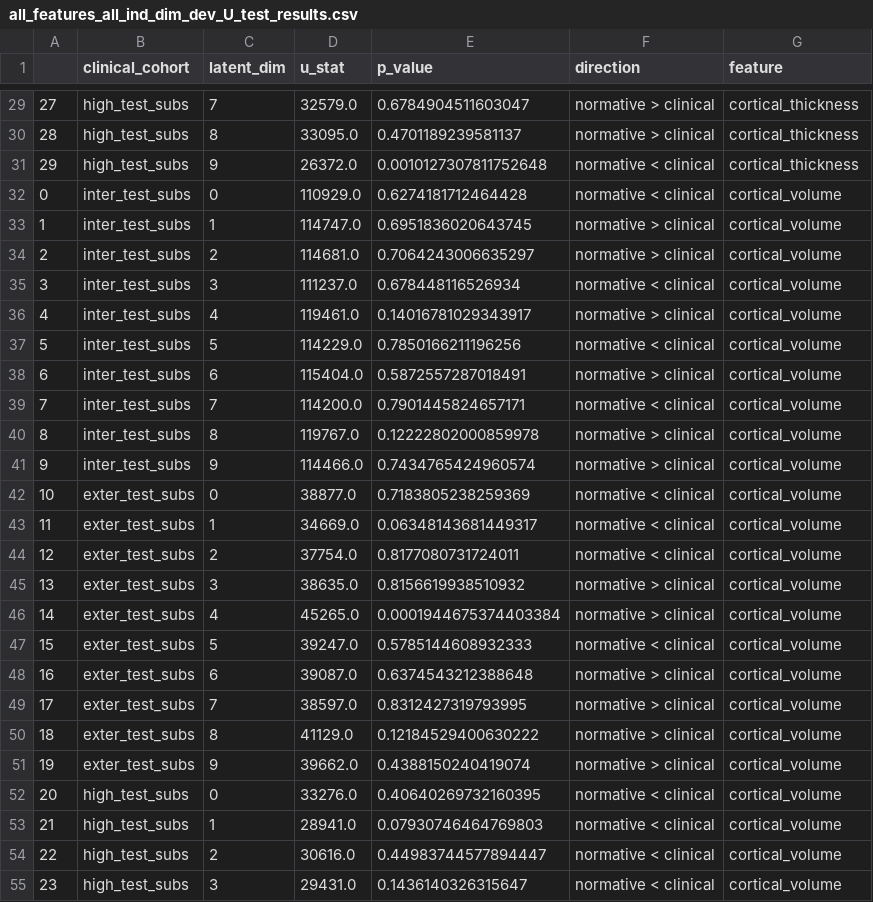
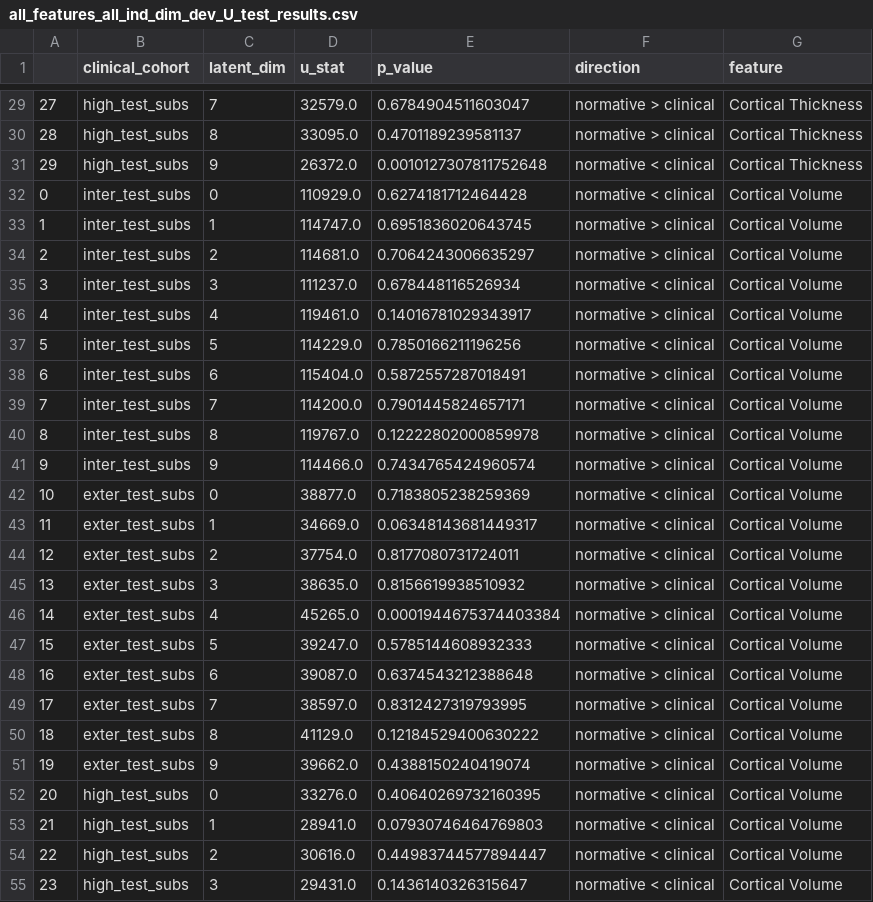
Before and after one commit to Ericdqk001/Diagnosis_LCA_norm_model, a CSV file: src/discover/results/ind_dim_test_results/all_features_all_ind_dim_dev_U_test_results.csv, drawn as a sheet; only a part is shown, gaps mark what is left out; the diff covers the shown part only.

```diff
--- a/src/discover/results/ind_dim_test_results/all_features_all_ind_dim_dev_U_test_results.csv
+++ b/src/discover/results/ind_dim_test_results/all_features_all_ind_dim_dev_U_test_results.csv
@@ -29,27 +29,27 @@
-27,high_test_subs,7,32579.0,0.6784904511603047,normative > clinical,cortical_thickness
-28,high_test_subs,8,33095.0,0.4701189239581137,normative > clinical,cortical_thickness
-29,high_test_subs,9,26372.0,0.0010127307811752648,normative < clinical,cortical_thickness
-0,inter_test_subs,0,110929.0,0.6274181712464428,normative < clinical,cortical_volume
-1,inter_test_subs,1,114747.0,0.6951836020643745,normative > clinical,cortical_volume
-2,inter_test_subs,2,114681.0,0.7064243006635297,normative > clinical,cortical_volume
-3,inter_test_subs,3,111237.0,0.678448116526934,normative < clinical,cortical_volume
-4,inter_test_subs,4,119461.0,0.14016781029343917,normative > clinical,cortical_volume
-5,inter_test_subs,5,114229.0,0.7850166211196256,normative < clinical,cortical_volume
-6,inter_test_subs,6,115404.0,0.5872557287018491,normative > clinical,cortical_volume
-7,inter_test_subs,7,114200.0,0.7901445824657171,normative < clinical,cortical_volume
-8,inter_test_subs,8,119767.0,0.12222802000859978,normative > clinical,cortical_volume
-9,inter_test_subs,9,114466.0,0.7434765424960574,normative > clinical,cortical_volume
-10,exter_test_subs,0,38877.0,0.7183805238259369,normative < clinical,cortical_volume
-11,exter_test_subs,1,34669.0,0.06348143681449317,normative < clinical,cortical_volume
-12,exter_test_subs,2,37754.0,0.8177080731724011,normative < clinical,cortical_volume
-13,exter_test_subs,3,38635.0,0.8156619938510932,normative > clinical,cortical_volume
-14,exter_test_subs,4,45265.0,0.0001944675374403384,normative > clinical,cortical_volume
-15,exter_test_subs,5,39247.0,0.5785144608932333,normative < clinical,cortical_volume
-16,exter_test_subs,6,39087.0,0.6374543212388648,normative > clinical,cortical_volume
-17,exter_test_subs,7,38597.0,0.8312427319793995,normative > clinical,cortical_volume
-18,exter_test_subs,8,41129.0,0.12184529400630222,normative > clinical,cortical_volume
-19,exter_test_subs,9,39662.0,0.4388150240419074,normative > clinical,cortical_volume
-20,high_test_subs,0,33276.0,0.40640269732160395,normative < clinical,cortical_volume
-21,high_test_subs,1,28941.0,0.07930746464769803,normative < clinical,cortical_volume
-22,high_test_subs,2,30616.0,0.44983744577894447,normative < clinical,cortical_volume
-23,high_test_subs,3,29431.0,0.1436140326315647,normative < clinical,cortical_volume
+27,high_test_subs,7,32579.0,0.6784904511603047,normative > clinical,Cortical Thickness
+28,high_test_subs,8,33095.0,0.4701189239581137,normative > clinical,Cortical Thickness
+29,high_test_subs,9,26372.0,0.0010127307811752648,normative < clinical,Cortical Thickness
+0,inter_test_subs,0,110929.0,0.6274181712464428,normative < clinical,Cortical Volume
+1,inter_test_subs,1,114747.0,0.6951836020643745,normative > clinical,Cortical Volume
+2,inter_test_subs,2,114681.0,0.7064243006635297,normative > clinical,Cortical Volume
+3,inter_test_subs,3,111237.0,0.678448116526934,normative < clinical,Cortical Volume
+4,inter_test_subs,4,119461.0,0.14016781029343917,normative > clinical,Cortical Volume
+5,inter_test_subs,5,114229.0,0.7850166211196256,normative < clinical,Cortical Volume
+6,inter_test_subs,6,115404.0,0.5872557287018491,normative > clinical,Cortical Volume
+7,inter_test_subs,7,114200.0,0.7901445824657171,normative < clinical,Cortical Volume
+8,inter_test_subs,8,119767.0,0.12222802000859978,normative > clinical,Cortical Volume
+9,inter_test_subs,9,114466.0,0.7434765424960574,normative > clinical,Cortical Volume
+10,exter_test_subs,0,38877.0,0.7183805238259369,normative < clinical,Cortical Volume
+11,exter_test_subs,1,34669.0,0.06348143681449317,normative < clinical,Cortical Volume
+12,exter_test_subs,2,37754.0,0.8177080731724011,normative < clinical,Cortical Volume
+13,exter_test_subs,3,38635.0,0.8156619938510932,normative > clinical,Cortical Volume
+14,exter_test_subs,4,45265.0,0.0001944675374403384,normative > clinical,Cortical Volume
+15,exter_test_subs,5,39247.0,0.5785144608932333,normative < clinical,Cortical Volume
+16,exter_test_subs,6,39087.0,0.6374543212388648,normative > clinical,Cortical Volume
+17,exter_test_subs,7,38597.0,0.8312427319793995,normative > clinical,Cortical Volume
+18,exter_test_subs,8,41129.0,0.12184529400630222,normative > clinical,Cortical Volume
+19,exter_test_subs,9,39662.0,0.4388150240419074,normative > clinical,Cortical Volume
+20,high_test_subs,0,33276.0,0.40640269732160395,normative < clinical,Cortical Volume
+21,high_test_subs,1,28941.0,0.07930746464769803,normative < clinical,Cortical Volume
+22,high_test_subs,2,30616.0,0.44983744577894447,normative < clinical,Cortical Volume
+23,high_test_subs,3,29431.0,0.1436140326315647,normative < clinical,Cortical Volume
```
Also changed, not shown: 63 edited cells elsewhere in this file, src/discover/results/ind_dim_test_results/all_features_ind_dim_dev_test_norm_assump_results.csv, src/discover/results/ind_dim_test_results/all_features_ind_dim_test_var_assump_results.csv, 20 other files.
